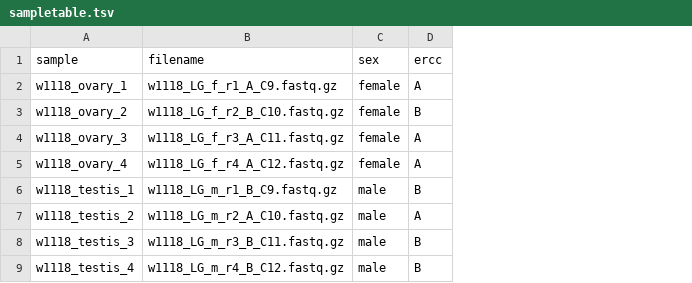
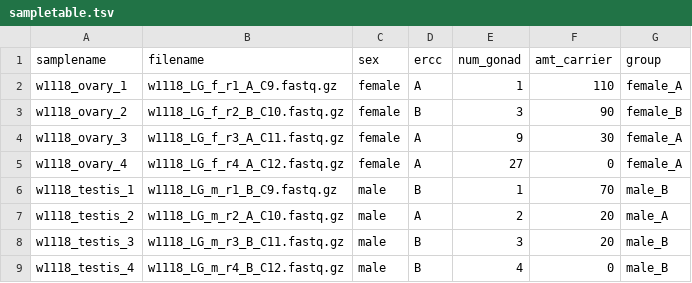
Before and after one commit to jfear/larval_gonad, a TSV file: lcdb-wf/config/sampletable.tsv, drawn as a sheet; the diff names each change by its address in the sheet, - before the commit and + after, or states it on an @@ line.

```diff
--- a/lcdb-wf/config/sampletable.tsv
+++ b/lcdb-wf/config/sampletable.tsv
+column E (num_gonad), rows 2-9: 1 | 3 | 9 | 27 | 1 | 2 | 3 | 4
+column F (amt_carrier), rows 2-9: 110 | 90 | 30 | 0 | 70 | 20 | 20 | 0
+column G (group), rows 2-9: female_A | female_B | female_A | female_A | male_B | male_A | male_B | male_B
-A1: sample
+A1: samplename
```
Also changed, not shown: 5 other files.
